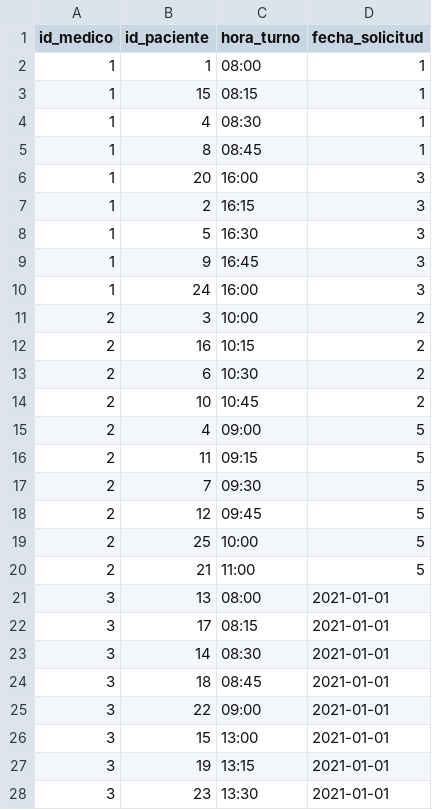
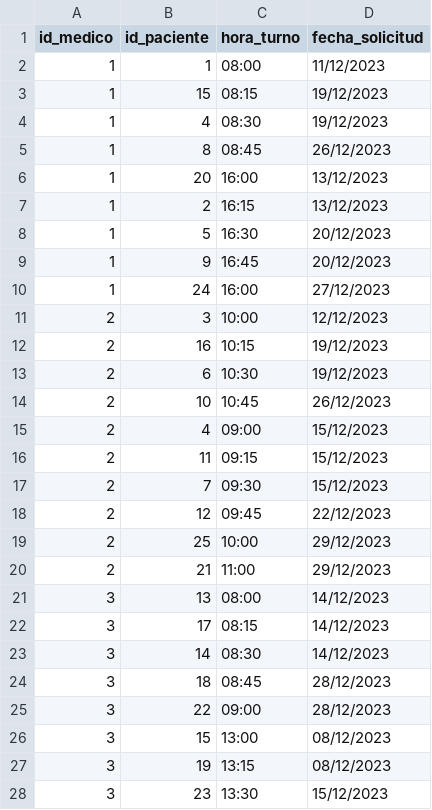
Before and after one commit to daniel-donofrio/TurnosMedicos, a CSV file: modelos/turnos.csv, drawn as a sheet; only a part is shown; the diff covers the shown part only.

Commit message:
agregamos obtener_turnos_pendientes_por_id

```diff
--- a/modelos/turnos.csv
+++ b/modelos/turnos.csv
@@ -1,28 +1,28 @@
 id_medico,id_paciente,hora_turno,fecha_solicitud
-1,1,08:00,1
-1,15,08:15,1
-1,4,08:30,1
-1,8,08:45,1
-1,20,16:00,3
-1,2,16:15,3
-1,5,16:30,3
-1,9,16:45,3
-1,24,16:00,3
-2,3,10:00,2
-2,16,10:15,2
-2,6,10:30,2
-2,10,10:45,2
-2,4,09:00,5
-2,11,09:15,5
-2,7,09:30,5
-2,12,09:45,5
-2,25,10:00,5
-2,21,11:00,5
-3,13,08:00,2021-01-01
-3,17,08:15,2021-01-01
-3,14,08:30,2021-01-01
-3,18,08:45,2021-01-01
-3,22,09:00,2021-01-01
-3,15,13:00,2021-01-01
-3,19,13:15,2021-01-01
-3,23,13:30,2021-01-01
+1,1,08:00,11/12/2023
+1,15,08:15,19/12/2023
+1,4,08:30,19/12/2023
+1,8,08:45,26/12/2023
+1,20,16:00,13/12/2023
+1,2,16:15,13/12/2023
+1,5,16:30,20/12/2023
+1,9,16:45,20/12/2023
+1,24,16:00,27/12/2023
+2,3,10:00,12/12/2023
+2,16,10:15,19/12/2023
+2,6,10:30,19/12/2023
+2,10,10:45,26/12/2023
+2,4,09:00,15/12/2023
+2,11,09:15,15/12/2023
+2,7,09:30,15/12/2023
+2,12,09:45,22/12/2023
+2,25,10:00,29/12/2023
+2,21,11:00,29/12/2023
+3,13,08:00,14/12/2023
+3,17,08:15,14/12/2023
+3,14,08:30,14/12/2023
+3,18,08:45,28/12/2023
+3,22,09:00,28/12/2023
+3,15,13:00,08/12/2023
+3,19,13:15,08/12/2023
+3,23,13:30,15/12/2023
```
Also changed, not shown: 7 added rows, 5 removed rows and 9 edited cells elsewhere in this file, 2 other files.
